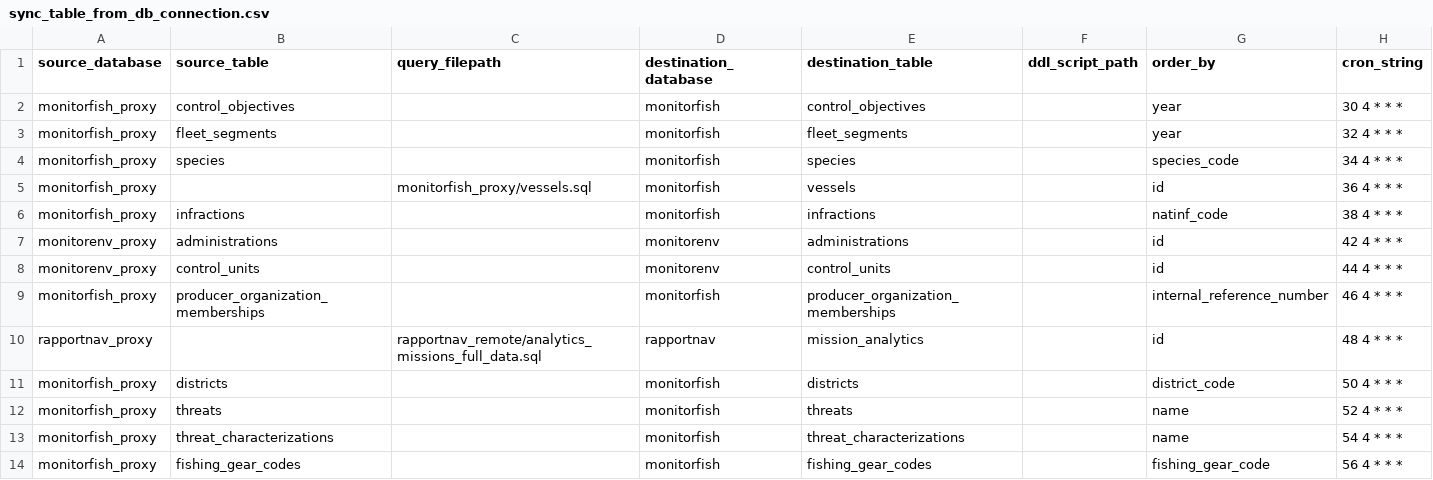
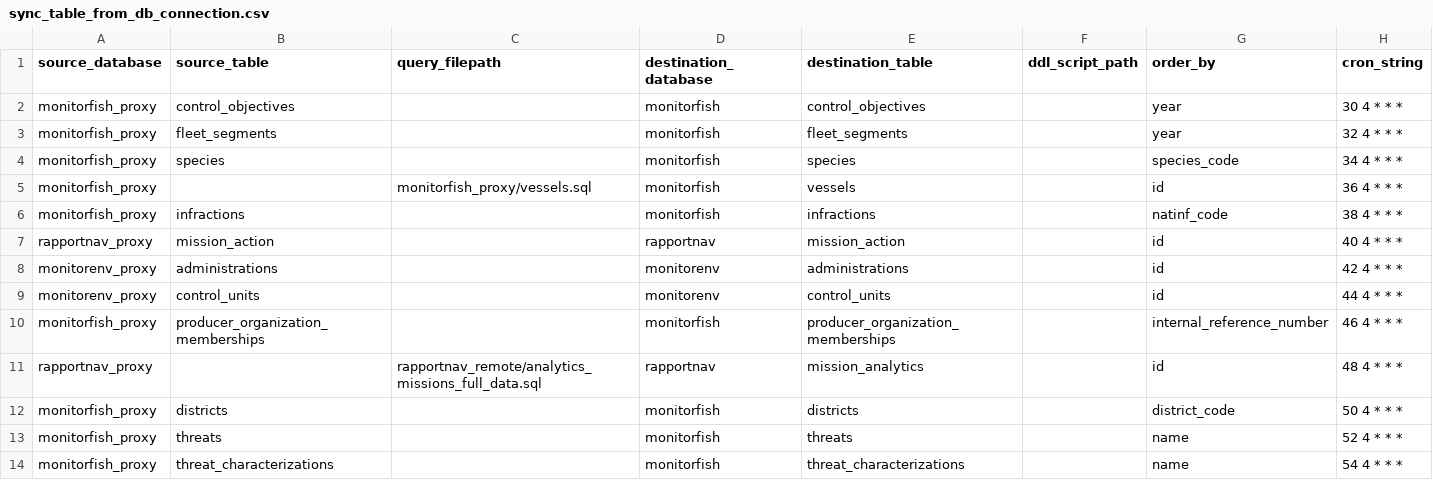
Before and after one commit to MTES-MCT/fisheries-and-environment-data-warehouse, a CSV file: forklift/forklift/pipeline/flow_schedules/sync_table_from_db_connection.csv, drawn as a sheet; only a part is shown; the shorter side is filled out with more unchanged rows; the diff names each change by its address in the sheet, - before the commit and + after, or states it on an @@ line.

Commit message:
typo

```diff
--- a/forklift/forklift/pipeline/flow_schedules/sync_table_from_db_connection.csv
+++ b/forklift/forklift/pipeline/flow_schedules/sync_table_from_db_connection.csv
+row 7: rapportnav_proxy | mission_action |  | rapportnav | mission_action |  | id | 40 4 * * *
```
